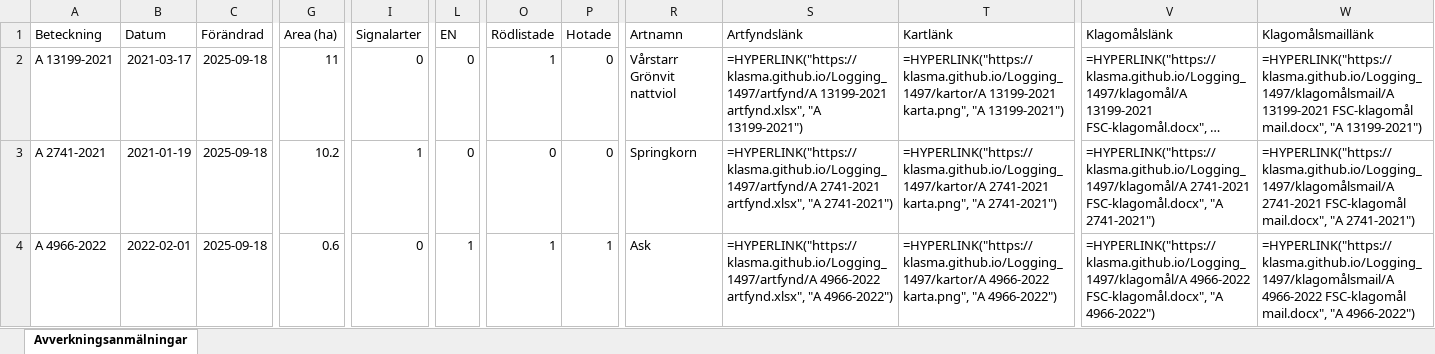
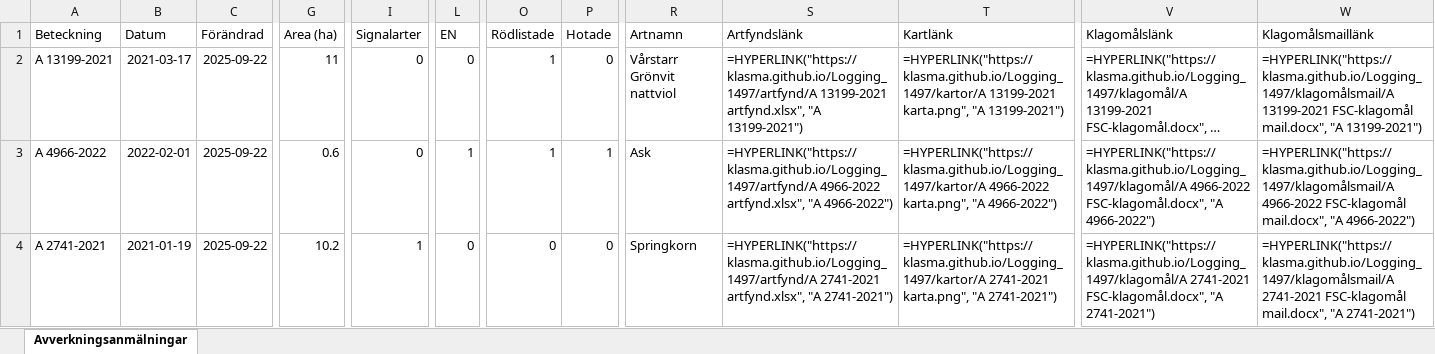
Before and after one commit to klasma/Logging_1497, an Excel workbook: Översikt HJO.xlsx, sheet Avverkningsanmälningar, drawn as a sheet; only a part is shown, gaps mark what is left out; long unchanged cells end in …; values as stored, in another font and other column widths than the file's, no borders; formulas without a stored value are shown as written; the diff covers the shown part only; the diff names each change by its address in the sheet, - before the commit and + after, or states it on an @@ line.

```diff
--- a/Översikt HJO.xlsx (sheet Avverkningsanmälningar)
+++ b/Översikt HJO.xlsx (sheet Avverkningsanmälningar)
-C2:C4 (Förändrad): 2025-09-18
+C2:C4 (Förändrad): 2025-09-22
-A3 (Beteckning): A 2741-2021
+A3 (Beteckning): A 4966-2022
-B3 (Datum): 2021-01-19
+B3 (Datum): 2022-02-01
-G3 (Area (ha)): 10.2
+G3 (Area (ha)): 0.6
-I3 (Signalarter): 1
+I3 (Signalarter): 0
-L3 (EN): 0
+L3 (EN): 1
-O3 (Rödlistade): 0
+O3 (Rödlistade): 1
-P3 (Hotade): 0
+P3 (Hotade): 1
-R3 (Artnamn): Springkorn
+R3 (Artnamn): Ask
-S3 (Artfyndslänk): =HYPERLINK("https://klasma.github.io/Logging_1497/artfynd/A 2741-2021 artfynd.xlsx", "A 2741-2021")
+S3 (Artfyndslänk): =HYPERLINK("https://klasma.github.io/Logging_1497/artfynd/A 4966-2022 artfynd.xlsx", "A 4966-2022")
-T3 (Kartlänk): =HYPERLINK("https://klasma.github.io/Logging_1497/kartor/A 2741-2021 karta.png", "A 2741-2021")
+T3 (Kartlänk): =HYPERLINK("https://klasma.github.io/Logging_1497/kartor/A 4966-2022 karta.png", "A 4966-2022")
-V3 (Klagomålslänk): =HYPERLINK("https://klasma.github.io/Logging_1497/klagomål/A 2741-2021 FSC-klagomål.docx", "A 2741-2021")
+V3 (Klagomålslänk): =HYPERLINK("https://klasma.github.io/Logging_1497/klagomål/A 4966-2022 FSC-klagomål.docx", "A 4966-2022")
-W3 (Klagomålsmaillänk): =HYPERLINK("https://klasma.github.io/Logging_1497/klagomålsmail/A 2741-2021 FSC-klagomål mail.docx", "A 2741-2021")
+W3 (Klagomålsmaillänk): =HYPERLINK("https://klasma.github.io/Logging_1497/klagomålsmail/A 4966-2022 FSC-klagomål mail.docx", "A 4966-2022")
-A4 (Beteckning): A 4966-2022
+A4 (Beteckning): A 2741-2021
-B4 (Datum): 2022-02-01
+B4 (Datum): 2021-01-19
-G4 (Area (ha)): 0.6
+G4 (Area (ha)): 10.2
-I4 (Signalarter): 0
+I4 (Signalarter): 1
-L4 (EN): 1
+L4 (EN): 0
-O4 (Rödlistade): 1
+O4 (Rödlistade): 0
-P4 (Hotade): 1
+P4 (Hotade): 0
-R4 (Artnamn): Ask
+R4 (Artnamn): Springkorn
-S4 (Artfyndslänk): =HYPERLINK("https://klasma.github.io/Logging_1497/artfynd/A 4966-2022 artfynd.xlsx", "A 4966-2022")
+S4 (Artfyndslänk): =HYPERLINK("https://klasma.github.io/Logging_1497/artfynd/A 2741-2021 artfynd.xlsx", "A 2741-2021")
-T4 (Kartlänk): =HYPERLINK("https://klasma.github.io/Logging_1497/kartor/A 4966-2022 karta.png", "A 4966-2022")
+T4 (Kartlänk): =HYPERLINK("https://klasma.github.io/Logging_1497/kartor/A 2741-2021 karta.png", "A 2741-2021")
-V4 (Klagomålslänk): =HYPERLINK("https://klasma.github.io/Logging_1497/klagomål/A 4966-2022 FSC-klagomål.docx", "A 4966-2022")
+V4 (Klagomålslänk): =HYPERLINK("https://klasma.github.io/Logging_1497/klagomål/A 2741-2021 FSC-klagomål.docx", "A 2741-2021")
-W4 (Klagomålsmaillänk): =HYPERLINK("https://klasma.github.io/Logging_1497/klagomålsmail/A 4966-2022 FSC-klagomål mail.docx", "A 4966-2022")
+W4 (Klagomålsmaillänk): =HYPERLINK("https://klasma.github.io/Logging_1497/klagomålsmail/A 2741-2021 FSC-klagomål mail.docx", "A 2741-2021")
```
Also changed, not shown: 666 edited cells elsewhere in this sheet, artfynd/A 10014-2025 artfynd.xlsx, artfynd/A 13199-2021 artfynd.xlsx, 25 other files.
